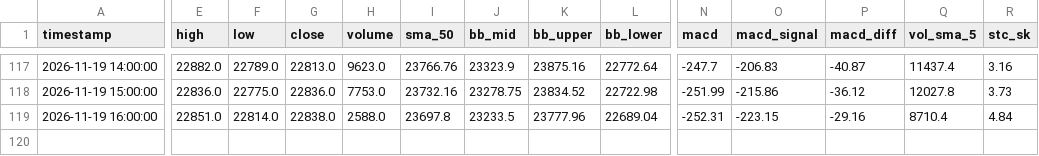
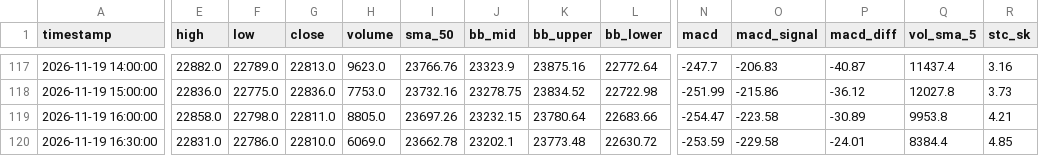
Before and after one commit to leichanseng-bit/hsi-futures-tracker, a CSV file: hsi_futures_1h.csv, drawn as a sheet; only a part is shown, gaps mark what is left out; rows hold the shown columns only; the diff covers the shown part only; the diff names each change by its address in the sheet, - before the commit and + after, or states it on an @@ line.

```diff
--- a/hsi_futures_1h.csv
+++ b/hsi_futures_1h.csv
-E119 (high): 22851.0
+E119 (high): 22858.0
-F119 (low): 22814.0
+F119 (low): 22798.0
-G119 (close): 22838.0
+G119 (close): 22811.0
-H119 (volume): 2588.0
+H119 (volume): 8805.0
-I119 (sma_50): 23697.8
+I119 (sma_50): 23697.26
-J119 (bb_mid): 23233.5
+J119 (bb_mid): 23232.15
-K119 (bb_upper): 23777.96
+K119 (bb_upper): 23780.64
-L119 (bb_lower): 22689.04
+L119 (bb_lower): 22683.66
-N119 (macd): -252.31
+N119 (macd): -254.47
-O119 (macd_signal): -223.15
+O119 (macd_signal): -223.58
-P119 (macd_diff): -29.16
+P119 (macd_diff): -30.89
-Q119 (vol_sma_5): 8710.4
+Q119 (vol_sma_5): 9953.8
-R119 (stc_sk): 4.84
+R119 (stc_sk): 4.21
+row 120: 2026-11-19 16:30:00 | 22831.0 | 22786.0 | 22810.0 | 6069.0 | 23662.78 | 23202.1 | 23773.48 | 22630.72 | -253.59 | -229.58 | -24.01 | 8384.4 | 4.85
```
Also changed, not shown: 6 edited cells elsewhere in this file, hsi_futures_15m.csv, hsi_futures_1d.csv, 9 other files.
